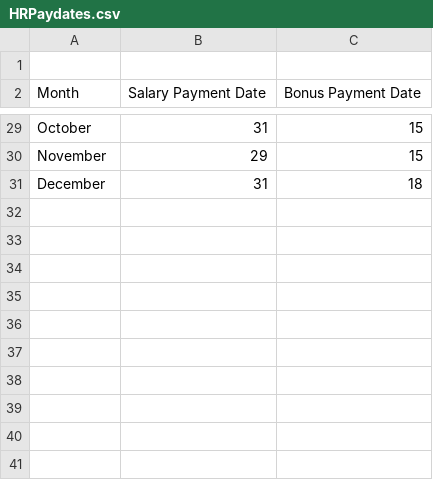
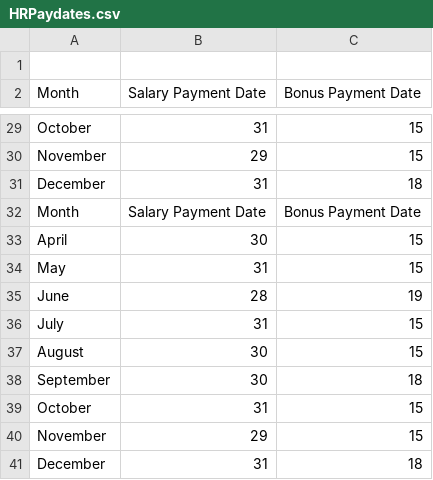
Before and after one commit to sydadder/PAYDAYs-Generator-Shell-PHP, a CSV file: HRPaydates.csv, drawn as a sheet; only a part is shown, gaps mark what is left out; the diff names each change by its address in the sheet, - before the commit and + after, or states it on an @@ line.

Commit message:
The CSV file has been updated

```diff
--- a/HRPaydates.csv
+++ b/HRPaydates.csv
+row 32: Month | Salary Payment Date | Bonus Payment Date
+row 33: April | 30 | 15
+row 34: May | 31 | 15
+row 35: June | 28 | 19
+row 36: July | 31 | 15
+row 37: August | 30 | 15
+row 38: September | 30 | 18
+row 39: October | 31 | 15
+row 40: November | 29 | 15
+row 41: December | 31 | 18
```
